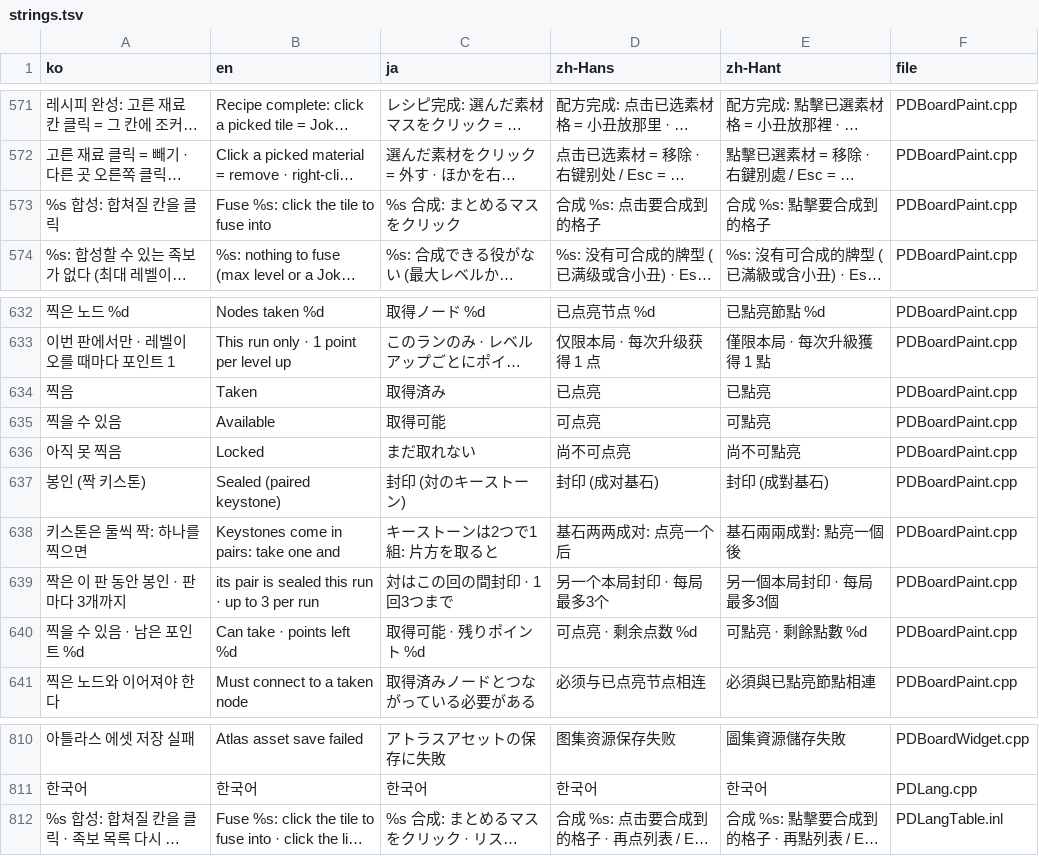
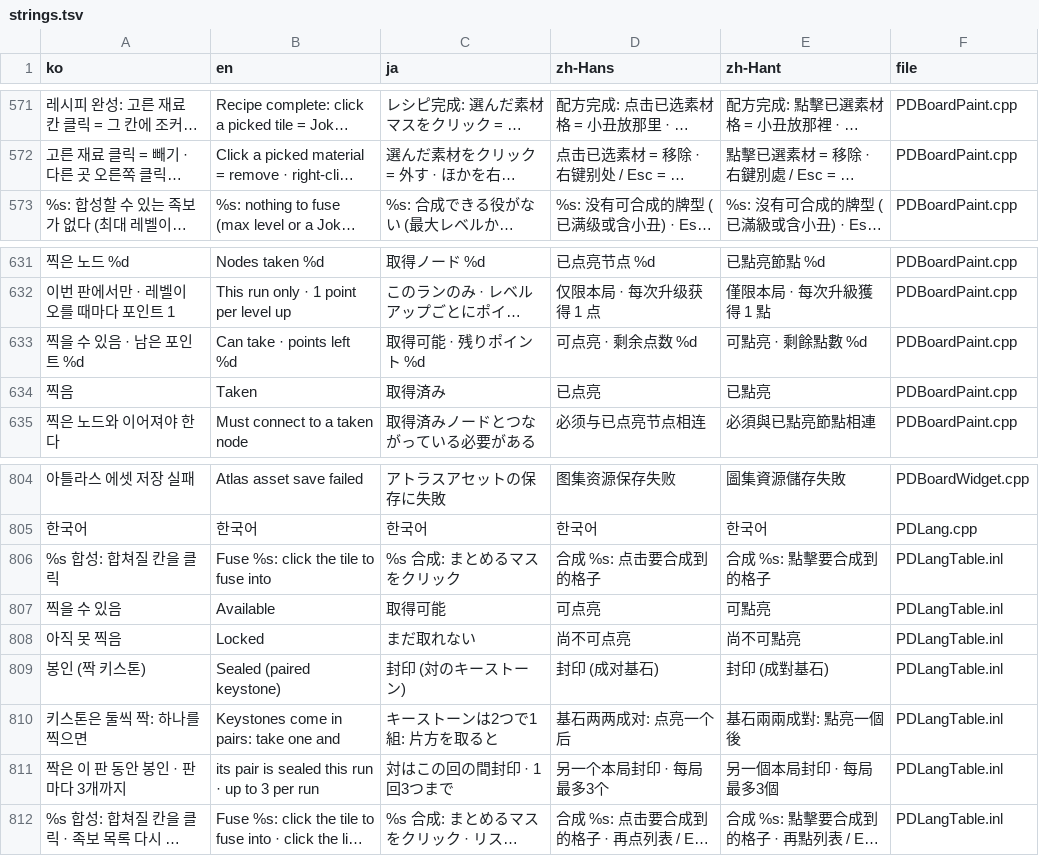
Before and after one commit to myLim820206/ProjectB, a TSV file: tools/lang/strings.tsv, drawn as a sheet; only a part is shown, gaps mark what is left out; long unchanged cells end in …; removed rows and columns are numbered as before the commit, all else as after; the diff names each change by its address in the sheet, - before the commit and + after, or states it on an @@ line.

```diff
--- a/tools/lang/strings.tsv
+++ b/tools/lang/strings.tsv
-row 573: %s 합성: 합쳐질 칸을 클릭 | Fuse %s: click the tile to fuse into | %s 合成: まとめるマスをクリック | 合成 %s: 点击要合成到的格子 | 合成 %s: 點擊要合成到的格子 | PDBoardPaint.cpp
@@ row 640 moved to row 633: 찍을 수 있음 · 남은 포인트 %d @@
-row 635: 찍을 수 있음 | Available | 取得可能 | 可点亮 | 可點亮 | PDBoardPaint.cpp
-row 636: 아직 못 찍음 | Locked | まだ取れない | 尚不可点亮 | 尚不可點亮 | PDBoardPaint.cpp
-row 637: 봉인 (짝 키스톤) | Sealed (paired keystone) | 封印 (対のキーストーン) | 封印 (成对基石) | 封印 (成對基石) | PDBoardPaint.cpp
-row 638: 키스톤은 둘씩 짝: 하나를 찍으면 | Keystones come in pairs: take one and | キーストーンは2つで1組: 片方を取ると | 基石两两成对: 点亮一个后 | 基石兩兩成對: 點亮一個後 | PDBoardPaint.cpp
-row 639: 짝은 이 판 동안 봉인 · 판마다 3개까지 | its pair is sealed this run · up to 3 per run | 対はこの回の間封印 · 1回3つまで | 另一个本局封印 · 每局最多3个 | 另一個本局封印 · 每局最多3個 | PDBoardPaint.cpp
+row 806: %s 합성: 합쳐질 칸을 클릭 | Fuse %s: click the tile to fuse into | %s 合成: まとめるマスをクリック | 合成 %s: 点击要合成到的格子 | 合成 %s: 點擊要合成到的格子 | PDLangTable.inl
+row 807: 찍을 수 있음 | Available | 取得可能 | 可点亮 | 可點亮 | PDLangTable.inl
+row 808: 아직 못 찍음 | Locked | まだ取れない | 尚不可点亮 | 尚不可點亮 | PDLangTable.inl
+row 809: 봉인 (짝 키스톤) | Sealed (paired keystone) | 封印 (対のキーストーン) | 封印 (成对基石) | 封印 (成對基石) | PDLangTable.inl
+row 810: 키스톤은 둘씩 짝: 하나를 찍으면 | Keystones come in pairs: take one and | キーストーンは2つで1組: 片方を取ると | 基石两两成对: 点亮一个后 | 基石兩兩成對: 點亮一個後 | PDLangTable.inl
+row 811: 짝은 이 판 동안 봉인 · 판마다 3개까지 | its pair is sealed this run · up to 3 per run | 対はこの回の間封印 · 1回3つまで | 另一个本局封印 · 每局最多3个 | 另一個本局封印 · 每局最多3個 | PDLangTable.inl
```
Also changed, not shown: 3 other files.
